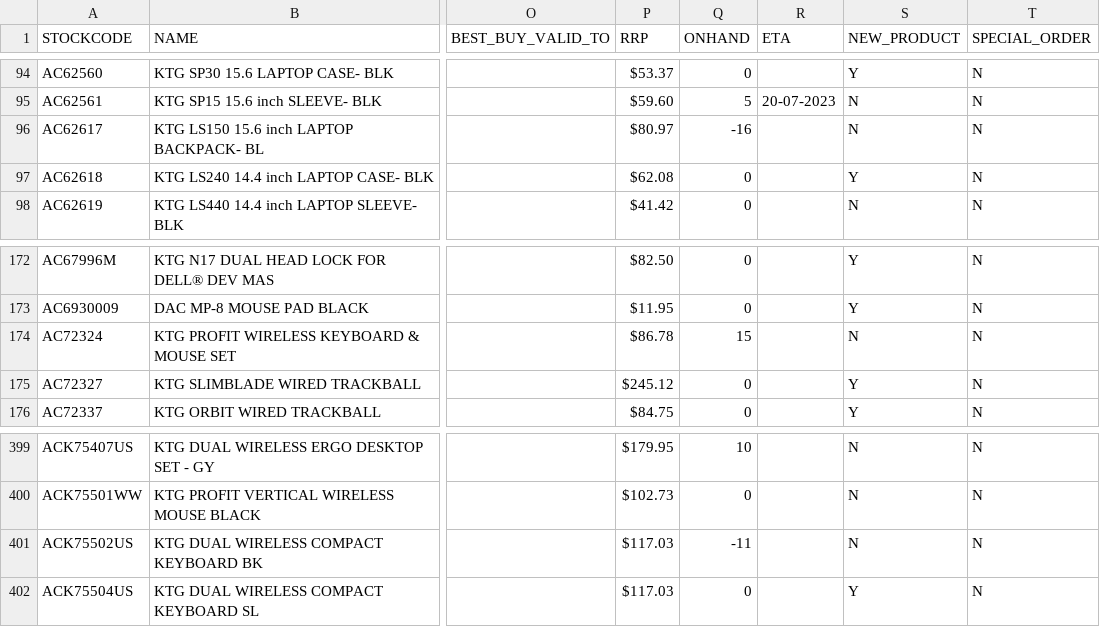
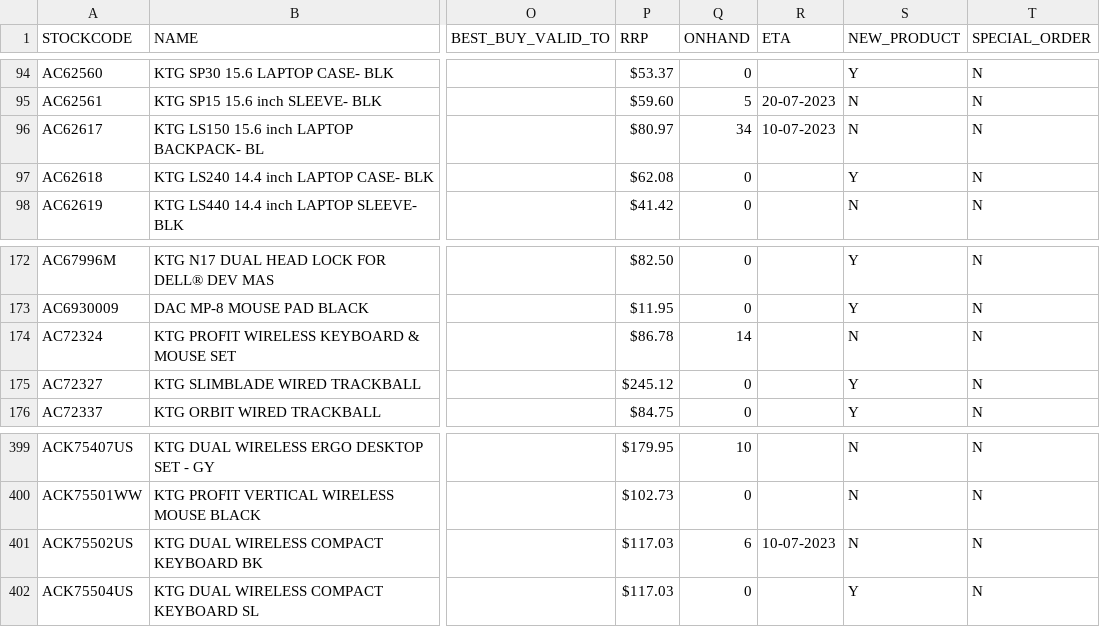
Before and after one commit to weberyuweili/cackle-catalogs, a CSV file: ENT.csv, drawn as a sheet; only a part is shown, gaps mark what is left out; the diff names each change by its address in the sheet, - before the commit and + after, or states it on an @@ line.

```diff
--- a/ENT.csv
+++ b/ENT.csv
-Q96 (ONHAND): -16
+Q96 (ONHAND): 34
-R96 (ETA): (empty)
+R96 (ETA): 10-07-2023
-Q174 (ONHAND): 15
+Q174 (ONHAND): 14
-Q401 (ONHAND): -11
+Q401 (ONHAND): 6
-R401 (ETA): (empty)
+R401 (ETA): 10-07-2023
```
Also changed, not shown: AG.csv, SNNT.csv, 3 other files.
